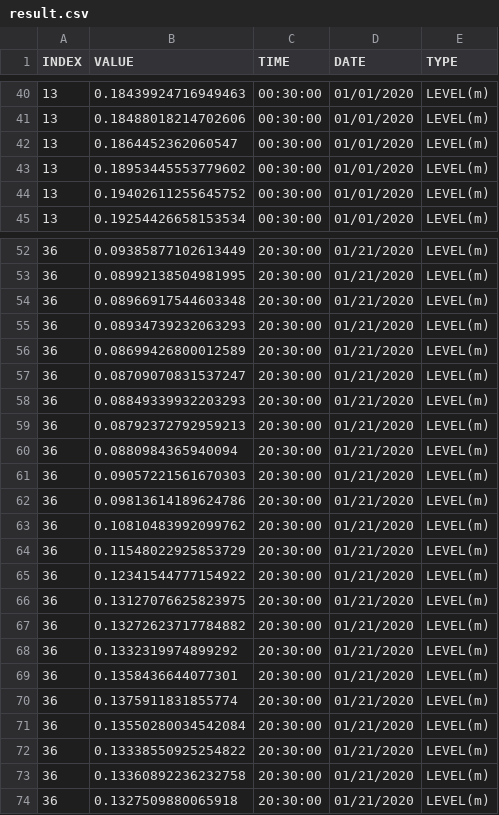
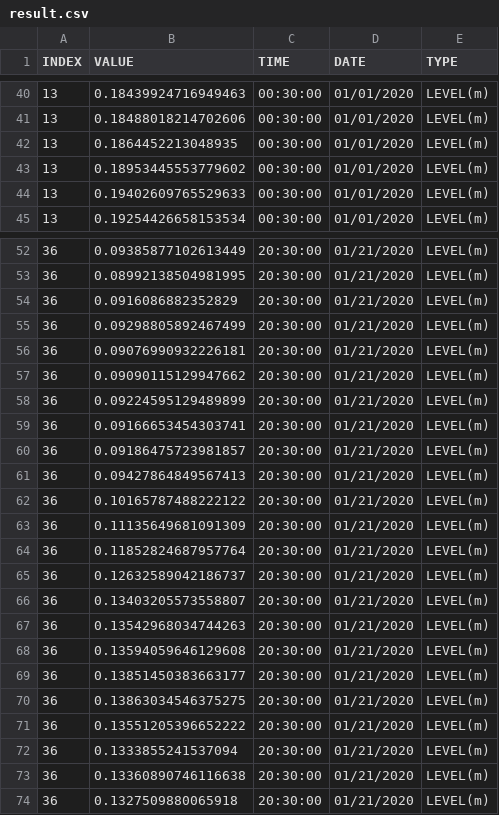
Before and after one commit to JohnKeating1997/GLUE-with-swmm5, a CSV file: mock/random/result.csv, drawn as a sheet; only a part is shown, gaps mark what is left out; the diff covers the shown part only.

```diff
--- a/mock/random/result.csv
+++ b/mock/random/result.csv
@@ -41,5 +41,5 @@ INDEX,VALUE,TIME,DATE,TYPE
 13,0.18488018214702606,00:30:00,01/01/2020,LEVEL(m)
-13,0.1864452362060547,00:30:00,01/01/2020,LEVEL(m)
+13,0.1864452213048935,00:30:00,01/01/2020,LEVEL(m)
 13,0.18953445553779602,00:30:00,01/01/2020,LEVEL(m)
-13,0.19402611255645752,00:30:00,01/01/2020,LEVEL(m)
+13,0.19402609765529633,00:30:00,01/01/2020,LEVEL(m)
 13,0.19254426658153534,00:30:00,01/01/2020,LEVEL(m)
@@ -53,22 +53,22 @@ INDEX,VALUE,TIME,DATE,TYPE
 36,0.08992138504981995,20:30:00,01/21/2020,LEVEL(m)
-36,0.08966917544603348,20:30:00,01/21/2020,LEVEL(m)
-36,0.08934739232063293,20:30:00,01/21/2020,LEVEL(m)
-36,0.08699426800012589,20:30:00,01/21/2020,LEVEL(m)
-36,0.08709070831537247,20:30:00,01/21/2020,LEVEL(m)
-36,0.08849339932203293,20:30:00,01/21/2020,LEVEL(m)
-36,0.08792372792959213,20:30:00,01/21/2020,LEVEL(m)
-36,0.0880984365940094,20:30:00,01/21/2020,LEVEL(m)
-36,0.09057221561670303,20:30:00,01/21/2020,LEVEL(m)
-36,0.09813614189624786,20:30:00,01/21/2020,LEVEL(m)
-36,0.10810483992099762,20:30:00,01/21/2020,LEVEL(m)
-36,0.11548022925853729,20:30:00,01/21/2020,LEVEL(m)
-36,0.12341544777154922,20:30:00,01/21/2020,LEVEL(m)
-36,0.13127076625823975,20:30:00,01/21/2020,LEVEL(m)
-36,0.13272623717784882,20:30:00,01/21/2020,LEVEL(m)
-36,0.1332319974899292,20:30:00,01/21/2020,LEVEL(m)
-36,0.1358436644077301,20:30:00,01/21/2020,LEVEL(m)
-36,0.1375911831855774,20:30:00,01/21/2020,LEVEL(m)
-36,0.13550280034542084,20:30:00,01/21/2020,LEVEL(m)
-36,0.13338550925254822,20:30:00,01/21/2020,LEVEL(m)
-36,0.13360892236232758,20:30:00,01/21/2020,LEVEL(m)
+36,0.0916086882352829,20:30:00,01/21/2020,LEVEL(m)
+36,0.09298805892467499,20:30:00,01/21/2020,LEVEL(m)
+36,0.09076990932226181,20:30:00,01/21/2020,LEVEL(m)
+36,0.09090115129947662,20:30:00,01/21/2020,LEVEL(m)
+36,0.09224595129489899,20:30:00,01/21/2020,LEVEL(m)
+36,0.09166653454303741,20:30:00,01/21/2020,LEVEL(m)
+36,0.09186475723981857,20:30:00,01/21/2020,LEVEL(m)
+36,0.09427864849567413,20:30:00,01/21/2020,LEVEL(m)
+36,0.10165787488222122,20:30:00,01/21/2020,LEVEL(m)
+36,0.11135649681091309,20:30:00,01/21/2020,LEVEL(m)
+36,0.11852824687957764,20:30:00,01/21/2020,LEVEL(m)
+36,0.12632589042186737,20:30:00,01/21/2020,LEVEL(m)
+36,0.13403205573558807,20:30:00,01/21/2020,LEVEL(m)
+36,0.13542968034744263,20:30:00,01/21/2020,LEVEL(m)
+36,0.13594059646129608,20:30:00,01/21/2020,LEVEL(m)
+36,0.13851450383663177,20:30:00,01/21/2020,LEVEL(m)
+36,0.13863034546375275,20:30:00,01/21/2020,LEVEL(m)
+36,0.13551205396652222,20:30:00,01/21/2020,LEVEL(m)
+36,0.1333855241537094,20:30:00,01/21/2020,LEVEL(m)
+36,0.13360890746116638,20:30:00,01/21/2020,LEVEL(m)
 36,0.1327509880065918,20:30:00,01/21/2020,LEVEL(m)
```
Also changed, not shown: 63 edited cells elsewhere in this file, 7 other files.
